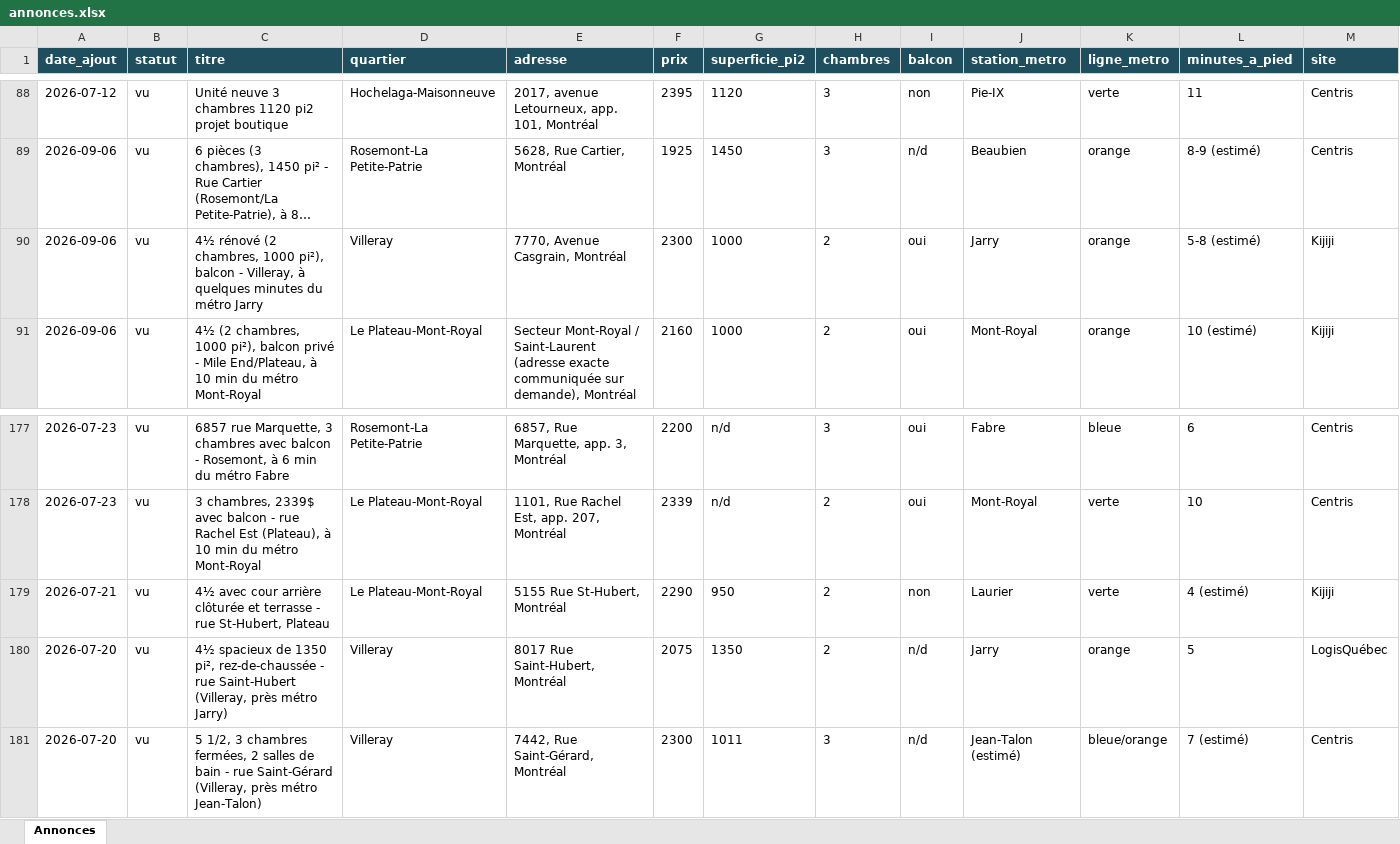
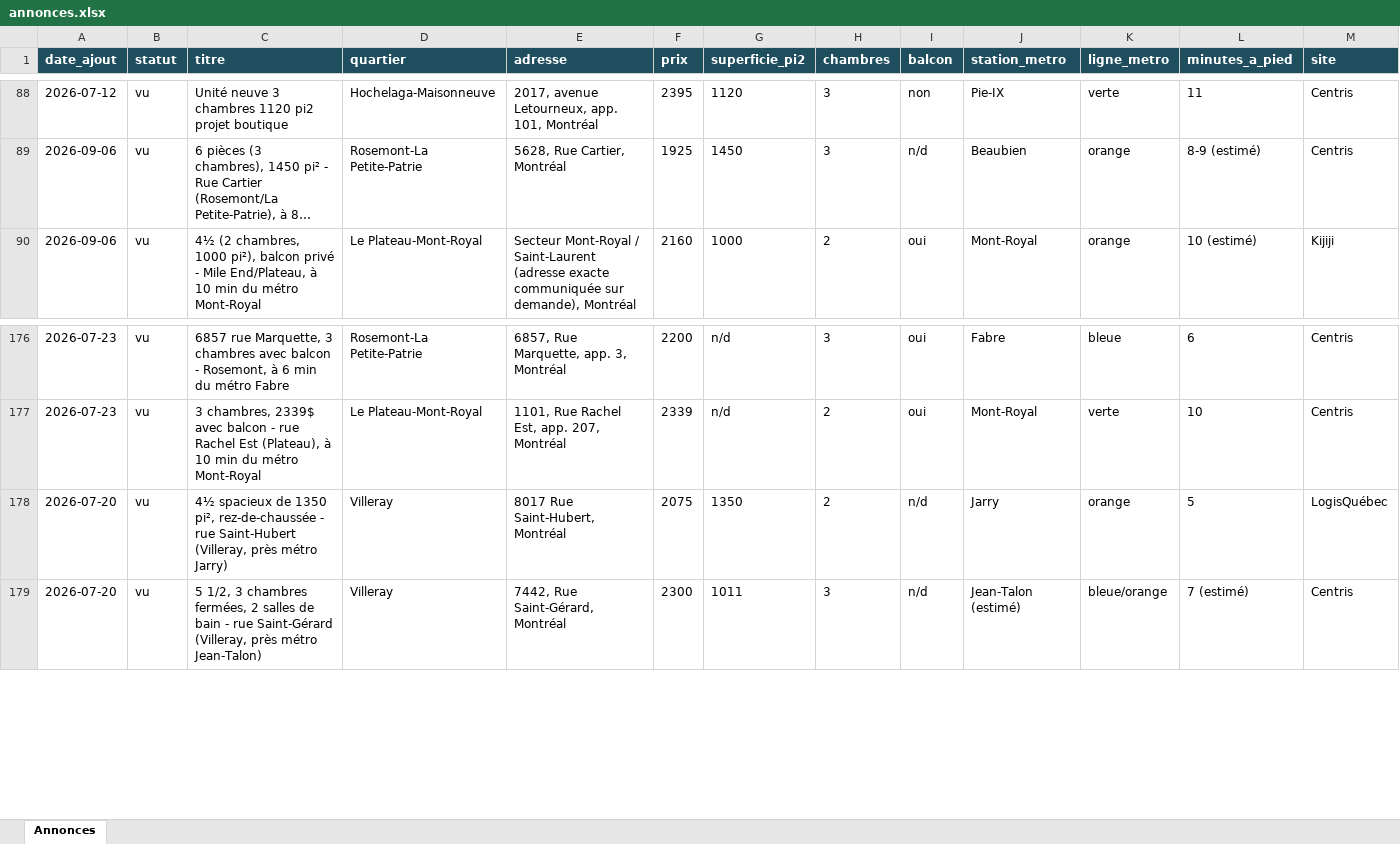
Before and after one commit to fclmnt/home-search, an Excel workbook: annonces.xlsx, sheet Annonces, drawn as a sheet; only a part is shown, gaps mark what is left out; long unchanged cells end in …; values as stored, in another font and other column widths than the file's, no borders; rows hold the shown columns only; the diff names each change by its address in the sheet, - before the commit and + after, or states it on an @@ line.

Commit message:
Mise à jour des annonces — 2026-09-18 17:01

```diff
--- a/annonces.xlsx (sheet Annonces)
+++ b/annonces.xlsx (sheet Annonces)
-row 90: 2026-09-06 | vu | 4½ rénové (2 chambres, 1000 pi²), balcon - Villeray, à quelques minutes du métro Jarry | Villeray | 7770, Avenue Casgrain, Montréal | 2300 | 1000 | 2 | oui | Jarry | orange | 5-8 (estimé) | Kijiji
-row 179: 2026-07-21 | vu | 4½ avec cour arrière clôturée et terrasse - rue St-Hubert, Plateau | Le Plateau-Mont-Royal | 5155 Rue St-Hubert, Montréal | 2290 | 950 | 2 | non | Laurier | verte | 4 (estimé) | Kijiji
```
Also changed, not shown: 2 other files.
